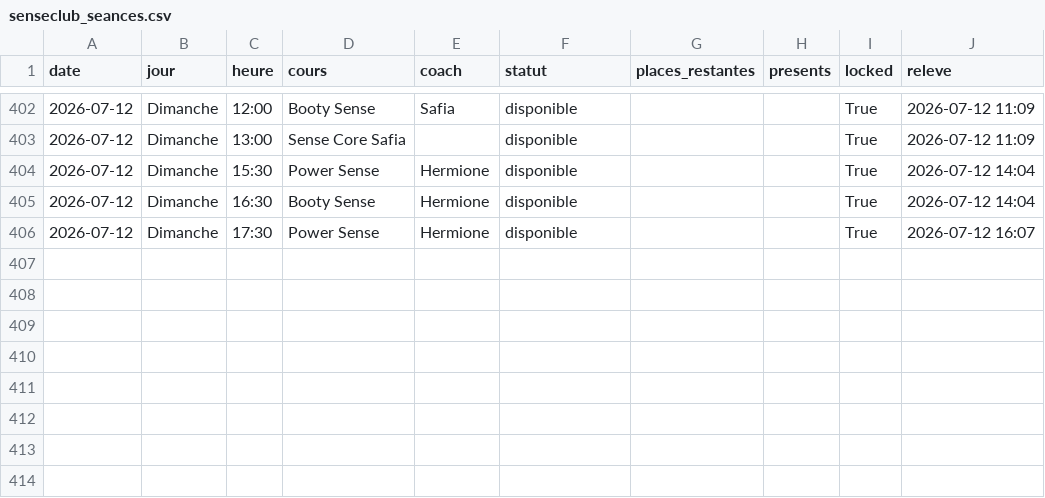
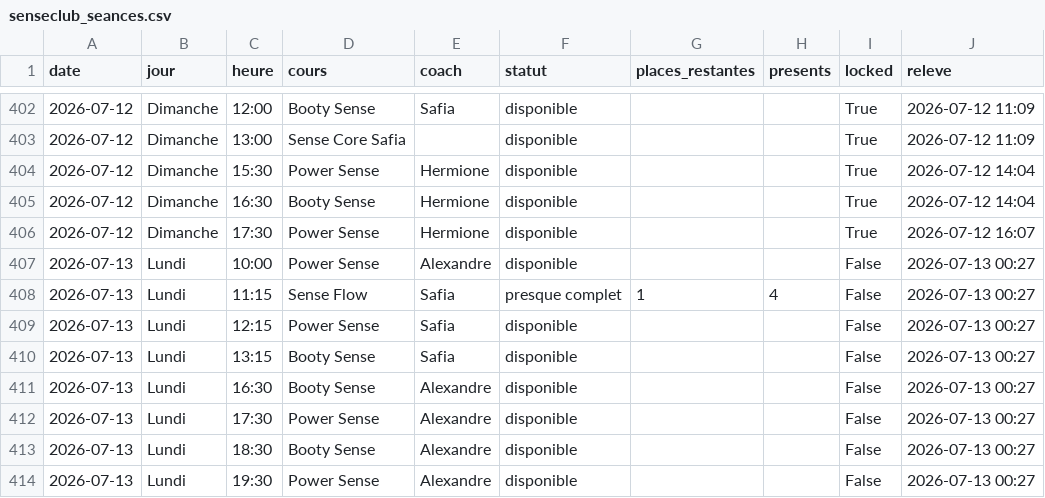
Before and after one commit to sbbb-git/reset, a CSV file: senseclub_seances.csv, drawn as a sheet; only a part is shown, gaps mark what is left out; the diff names each change by its address in the sheet, - before the commit and + after, or states it on an @@ line.

```diff
--- a/senseclub_seances.csv
+++ b/senseclub_seances.csv
+row 407: 2026-07-13 | Lundi | 10:00 | Power Sense | Alexandre | disponible |  |  | False | 2026-07-13 00:27
+row 408: 2026-07-13 | Lundi | 11:15 | Sense Flow | Safia | presque complet | 1 | 4 | False | 2026-07-13 00:27
+row 409: 2026-07-13 | Lundi | 12:15 | Power Sense | Safia | disponible |  |  | False | 2026-07-13 00:27
+row 410: 2026-07-13 | Lundi | 13:15 | Booty Sense | Safia | disponible |  |  | False | 2026-07-13 00:27
+row 411: 2026-07-13 | Lundi | 16:30 | Booty Sense | Alexandre | disponible |  |  | False | 2026-07-13 00:27
+row 412: 2026-07-13 | Lundi | 17:30 | Power Sense | Alexandre | disponible |  |  | False | 2026-07-13 00:27
+row 413: 2026-07-13 | Lundi | 18:30 | Booty Sense | Alexandre | disponible |  |  | False | 2026-07-13 00:27
+row 414: 2026-07-13 | Lundi | 19:30 | Power Sense | Alexandre | disponible |  |  | False | 2026-07-13 00:27
```
Also changed, not shown: burningbar_seances.csv, 4 other files.
